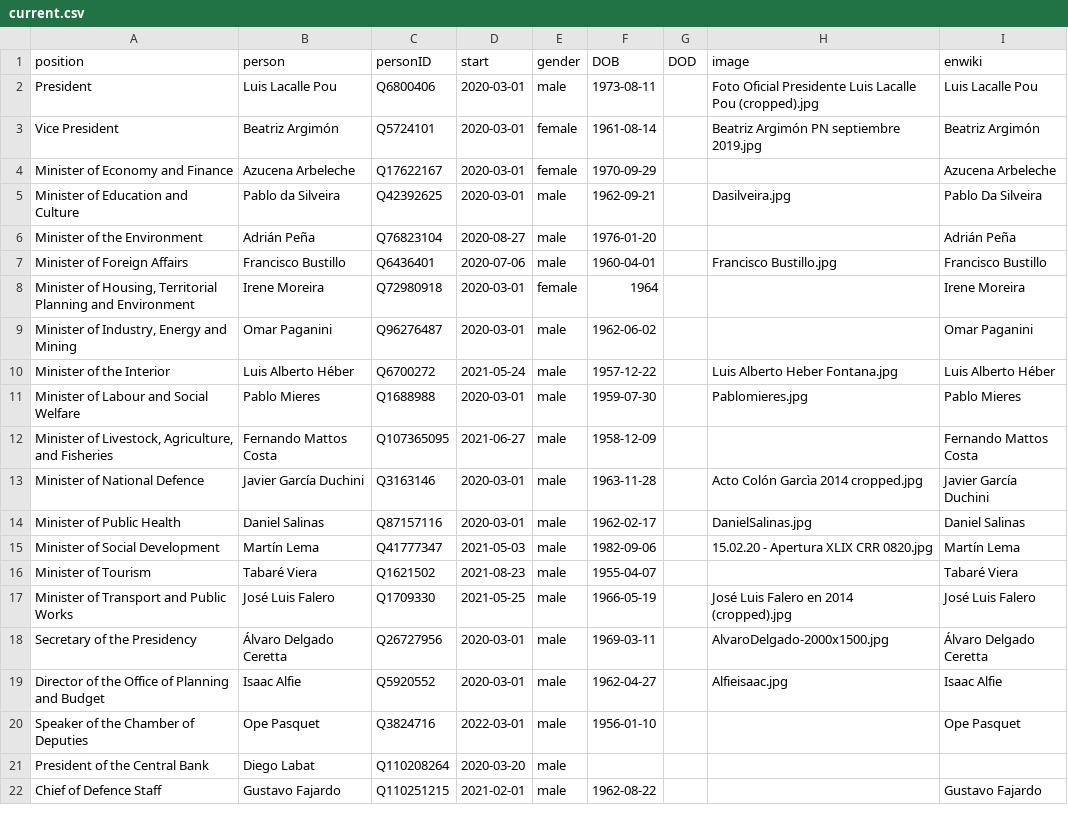
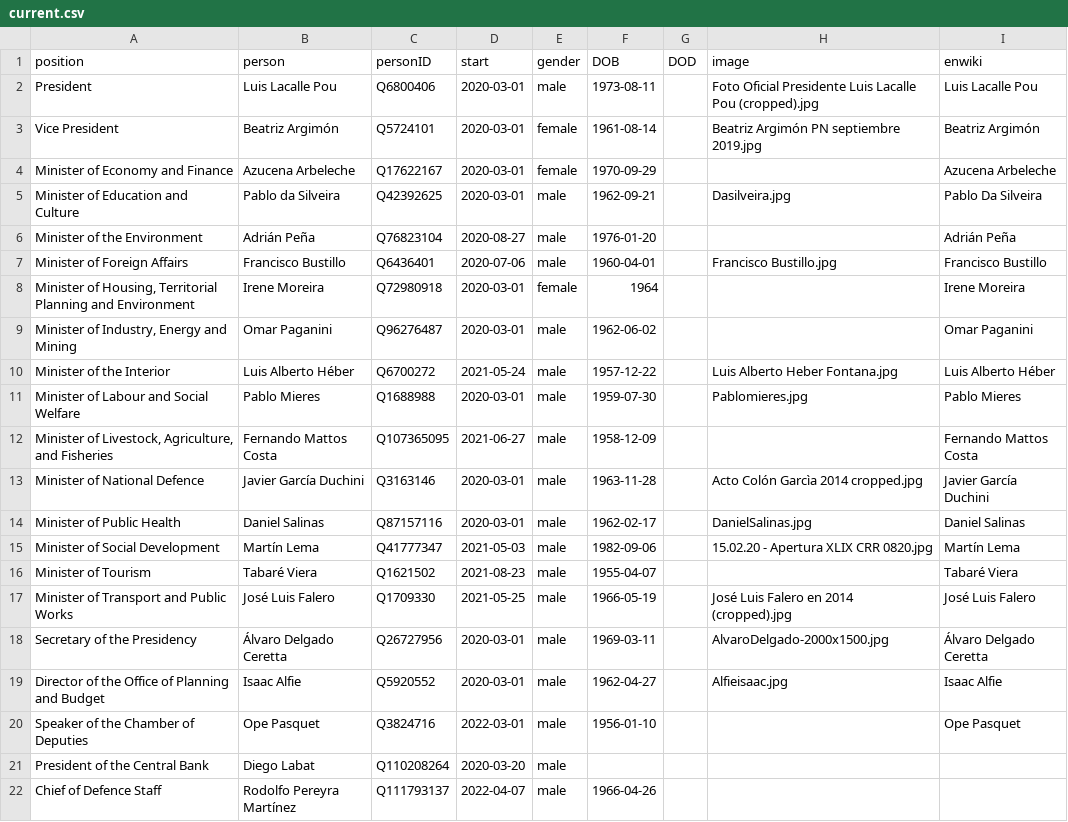
Before and after one commit to every-politician-scrapers/uruguay-ministers, a CSV file: html/current.csv, drawn as a sheet.

```diff
--- a/html/current.csv
+++ b/html/current.csv
@@ -21,2 +21,2 @@ Speaker of the Chamber of Deputies,Ope Pasquet,Q3824716,2022-03-01,male,1956-01-
 President of the Central Bank,Diego Labat,Q110208264,2020-03-20,male,,,,
-Chief of Defence Staff,Gustavo Fajardo,Q110251215,2021-02-01,male,1962-08-22,,,Gustavo Fajardo
+Chief of Defence Staff,Rodolfo Pereyra Martínez,Q111793137,2022-04-07,male,1966-04-26,,,
```
Also changed, not shown: html/holders21.csv, 1 other file.
